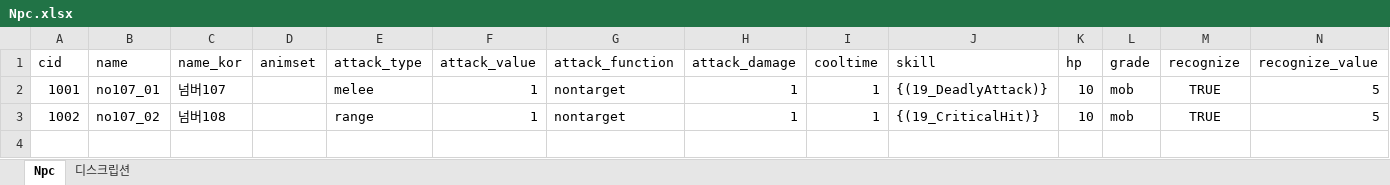
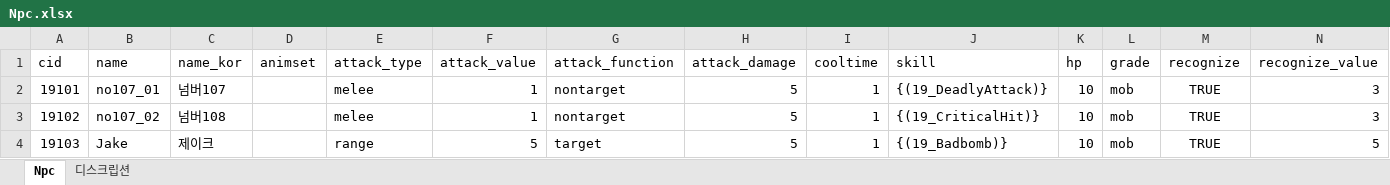
Before and after one commit to WolfPack-1/2D-Side-View-Roguelike, an Excel workbook: DesignDocs/VariableData/Npc.xlsx, sheet Npc, drawn as a sheet; values as stored, in another font and other column widths than the file's, no borders; the diff names each change by its address in the sheet, - before the commit and + after, or states it on an @@ line.

```diff
--- a/DesignDocs/VariableData/Npc.xlsx (sheet Npc)
+++ b/DesignDocs/VariableData/Npc.xlsx (sheet Npc)
-A2 (cid): 1001
+A2 (cid): 19101
-H2:H3 (attack_damage): 1
+H2:H3 (attack_damage): 5
-N2:N3 (recognize_value): 5
+N2:N3 (recognize_value): 3
-A3 (cid): 1002
+A3 (cid): 19102
-E3 (attack_type): range
+E3 (attack_type): melee
+row 4: 19103 | Jake | 제이크 |  | range | 5 | target | 5 | 1 | {(19_Badbomb)} | 10 | mob | TRUE | 5
```
Also changed, not shown: sheet 디스크립션, DesignDocs/Design/Attack_Type.xlsx, DesignDocs/VariableData/Skill.xlsx, 2 other files.
